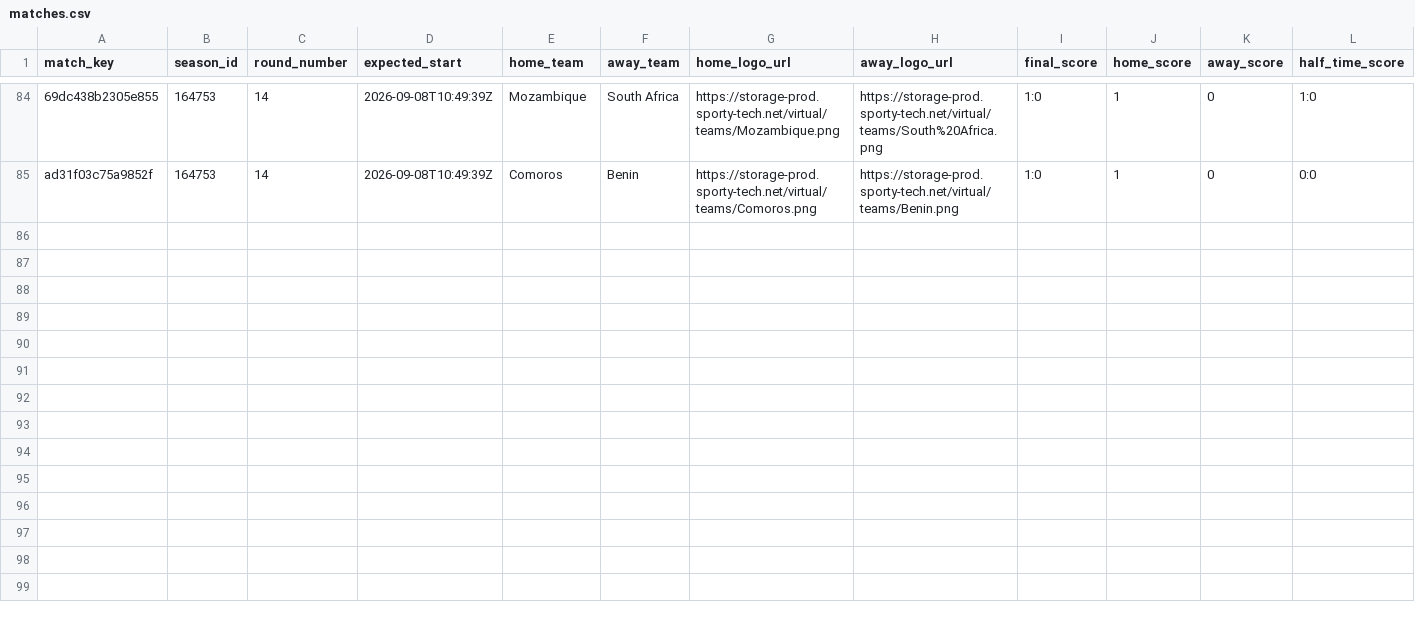
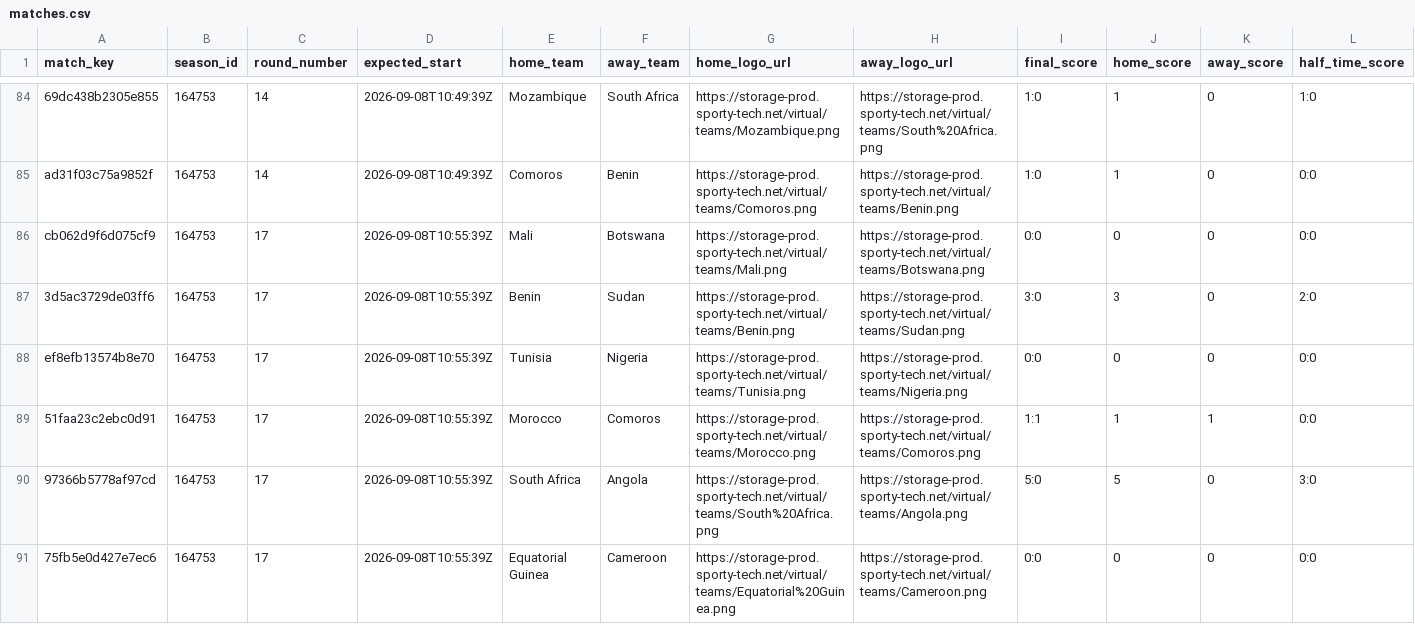
Before and after one commit to michaeldiary77-sys/virtual-leagues-collector, a CSV file: data/8060_coupe-d-afrique/matches.csv, drawn as a sheet; only a part is shown, gaps mark what is left out; rows hold the shown columns only; the diff covers the shown part only; the diff names each change by its address in the sheet, - before the commit and + after, or states it on an @@ line.

```diff
--- a/data/8060_coupe-d-afrique/matches.csv
+++ b/data/8060_coupe-d-afrique/matches.csv
+row 86: cb062d9f6d075cf9 | 164753 | 17 | 2026-09-08T10:55:39Z | Mali | Botswana | https://storage-prod.sporty-tech.net/virtual/teams/Mali.png | https://storage-prod.sporty-tech.net/virtual/teams/Botswana.png | 0:0 | 0 | 0 | 0:0
+row 87: 3d5ac3729de03ff6 | 164753 | 17 | 2026-09-08T10:55:39Z | Benin | Sudan | https://storage-prod.sporty-tech.net/virtual/teams/Benin.png | https://storage-prod.sporty-tech.net/virtual/teams/Sudan.png | 3:0 | 3 | 0 | 2:0
+row 88: ef8efb13574b8e70 | 164753 | 17 | 2026-09-08T10:55:39Z | Tunisia | Nigeria | https://storage-prod.sporty-tech.net/virtual/teams/Tunisia.png | https://storage-prod.sporty-tech.net/virtual/teams/Nigeria.png | 0:0 | 0 | 0 | 0:0
+row 89: 51faa23c2ebc0d91 | 164753 | 17 | 2026-09-08T10:55:39Z | Morocco | Comoros | https://storage-prod.sporty-tech.net/virtual/teams/Morocco.png | https://storage-prod.sporty-tech.net/virtual/teams/Comoros.png | 1:1 | 1 | 1 | 0:0
+row 90: 97366b5778af97cd | 164753 | 17 | 2026-09-08T10:55:39Z | South Africa | Angola | https://storage-prod.sporty-tech.net/virtual/teams/South%20Africa.png | https://storage-prod.sporty-tech.net/virtual/teams/Angola.png | 5:0 | 5 | 0 | 3:0
+row 91: 75fb5e0d427e7ec6 | 164753 | 17 | 2026-09-08T10:55:39Z | Equatorial Guinea | Cameroon | https://storage-prod.sporty-tech.net/virtual/teams/Equatorial%20Guinea.png | https://storage-prod.sporty-tech.net/virtual/teams/Cameroon.png | 0:0 | 0 | 0 | 0:0
```
Also changed, not shown: 6 added rows elsewhere in this file, data/8035_english-league/matches.csv, data/8037_spanish-league/matches.csv, 42 other files.
